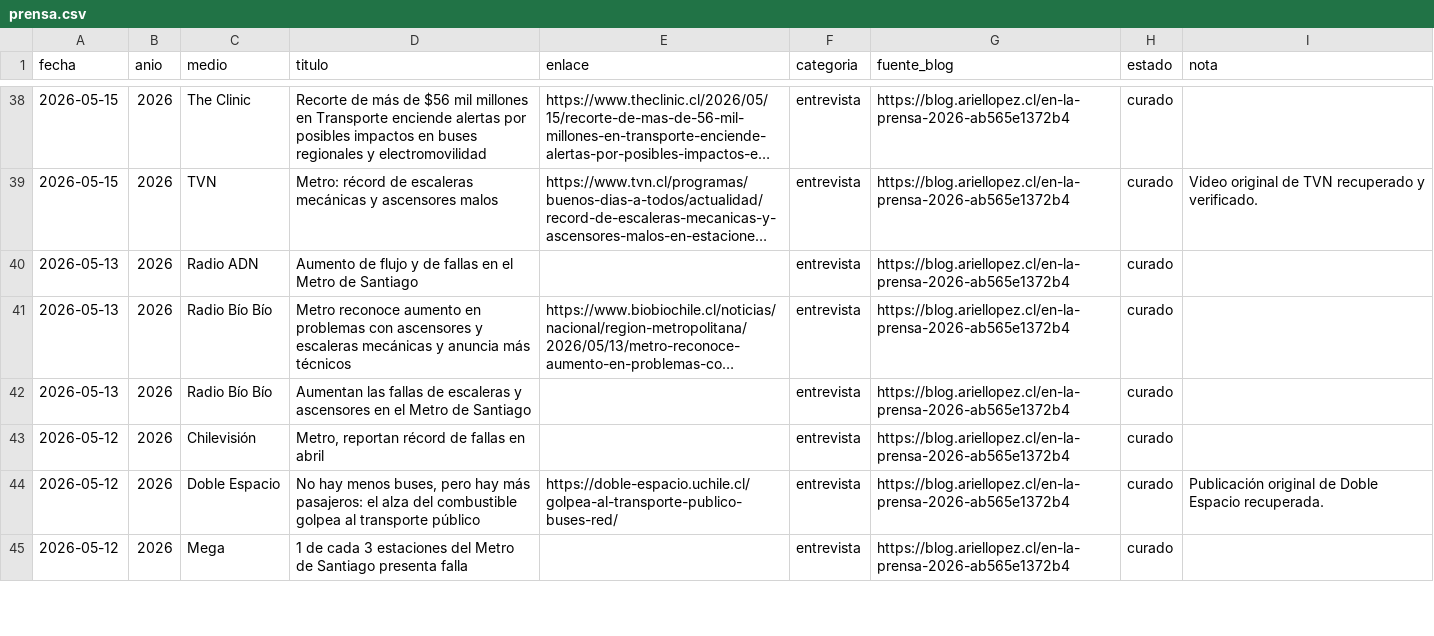
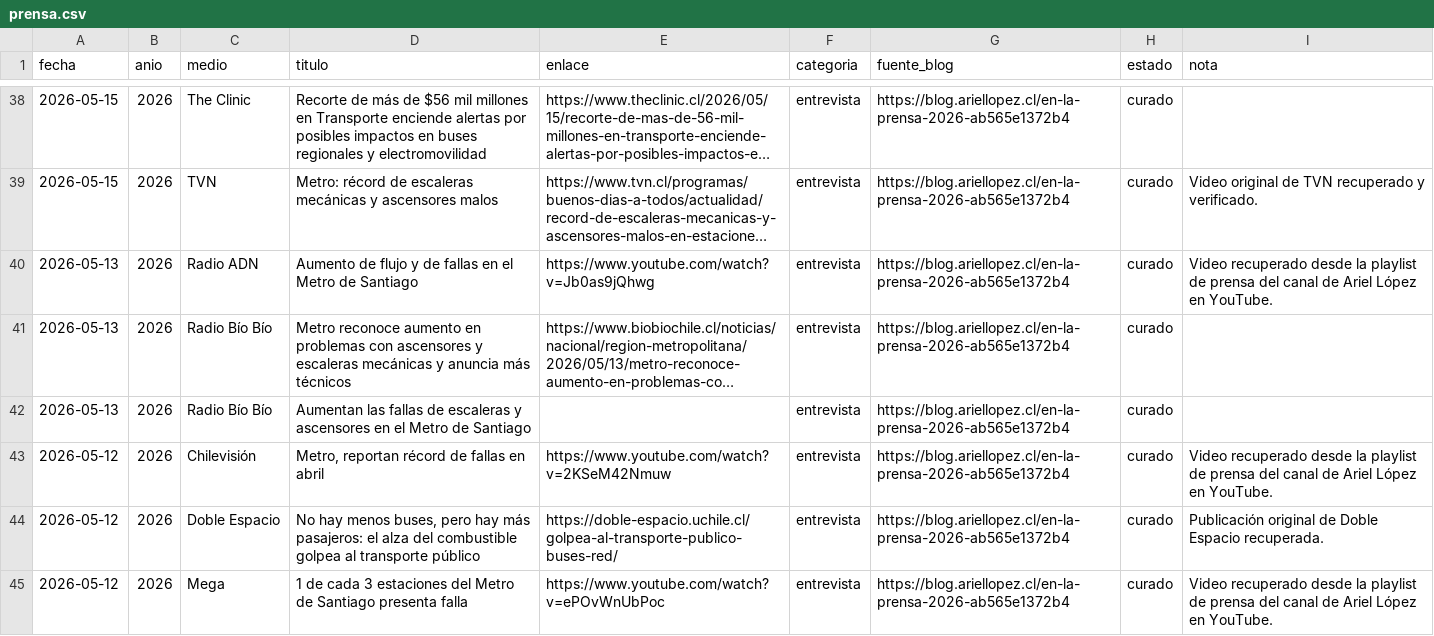
Before and after one commit to arieIIopez/arieIIopez, a CSV file: archivo/prensa/prensa.csv, drawn as a sheet; only a part is shown, gaps mark what is left out; long unchanged cells end in …; the diff covers the shown part only; the diff names each change by its address in the sheet, - before the commit and + after, or states it on an @@ line.

```diff
--- a/archivo/prensa/prensa.csv
+++ b/archivo/prensa/prensa.csv
-E40 (enlace): (empty)
+E40 (enlace): https://www.youtube.com/watch?v=Jb0as9jQhwg
-I40 (nota): (empty)
+I40 (nota): Video recuperado desde la playlist de prensa del canal de Ariel López en YouTube.
-E43 (enlace): (empty)
+E43 (enlace): https://www.youtube.com/watch?v=2KSeM42Nmuw
-I43 (nota): (empty)
+I43 (nota): Video recuperado desde la playlist de prensa del canal de Ariel López en YouTube.
-E45 (enlace): (empty)
+E45 (enlace): https://www.youtube.com/watch?v=ePOvWnUbPoc
-I45 (nota): (empty)
+I45 (nota): Video recuperado desde la playlist de prensa del canal de Ariel López en YouTube.
```
Also changed, not shown: 32 edited cells elsewhere in this file, 2 other files.
